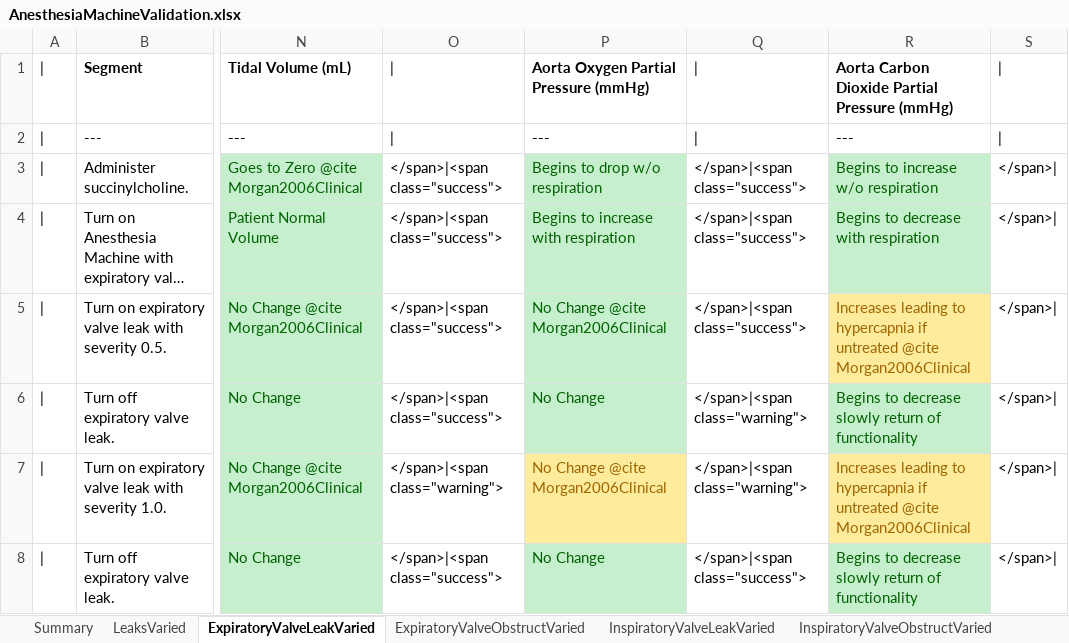
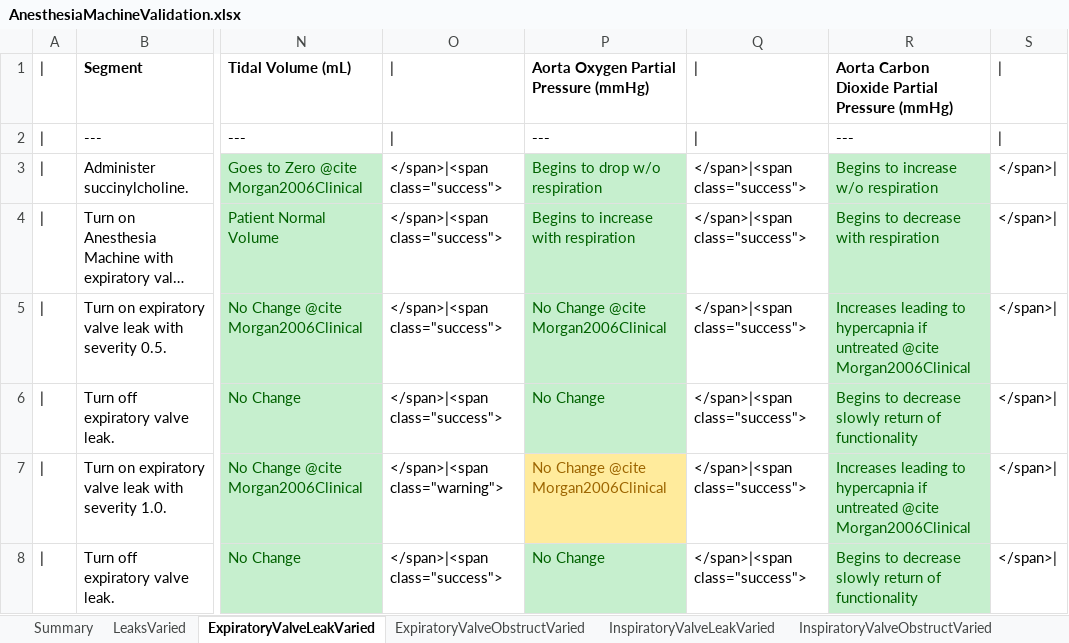
Before and after one commit to shawnhuyiwen/pulse, an Excel workbook: data/human/adult/validation/Scenarios/AnesthesiaMachineValidation.xlsx, sheet ExpiratoryValveLeakVaried, drawn as a sheet; only a part is shown, gaps mark what is left out; long unchanged cells end in …; values as stored, in another font and other column widths than the file's, no borders; the diff names each change by its address in the sheet, - before the commit and + after, or states it on an @@ line.

```diff
--- a/data/human/adult/validation/Scenarios/AnesthesiaMachineValidation.xlsx (sheet ExpiratoryValveLeakVaried)
+++ b/data/human/adult/validation/Scenarios/AnesthesiaMachineValidation.xlsx (sheet ExpiratoryValveLeakVaried)
@@ R5 fill: #FFEB9C → #C6EFCE, text colour: #9C6500 → #006100 @@
-Q6:Q7: </span>|<span class="warning">
+Q6:Q7: </span>|<span class="success">
@@ R7 fill: #FFEB9C → #C6EFCE, text colour: #9C6500 → #006100 @@
```
Also changed, not shown: sheet InspiratoryValveLeakVaried, sheet Summary, sheet SodaLimeFailureVaried, sheet InspiratoryValveObstructVaried, sheet LeaksVaried, 4 other files.
